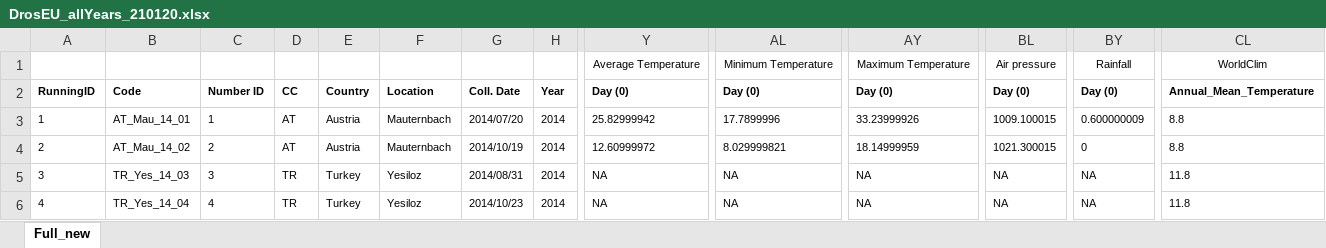
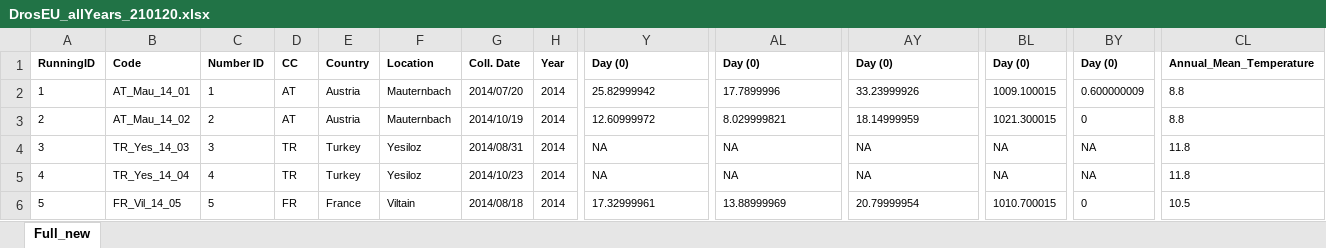
Before and after one commit to DEST-bio/DEST_freeze1, an Excel workbook: populationInfo/OriginalMetadata/DrosEU_allYears_210120.xlsx, sheet Full_new, drawn as a sheet; only a part is shown, gaps mark what is left out; the shorter side is filled out with more unchanged rows; values as stored, in another font and other column widths than the file's, no borders; conditional formats not drawn; rows hold the shown columns only; the diff names each change by its address in the sheet, - before the commit and + after, or states it on an @@ line.

```diff
--- a/populationInfo/OriginalMetadata/DrosEU_allYears_210120.xlsx (sheet Full_new)
+++ b/populationInfo/OriginalMetadata/DrosEU_allYears_210120.xlsx (sheet Full_new)
-row 1:  |  |  |  |  |  |  |  | Average Temperature | Minimum Temperature | Maximum Temperature | Air pressure | Rainfall | WorldClim
```
Also changed, not shown: formulas that keep their value, 1 other file.
